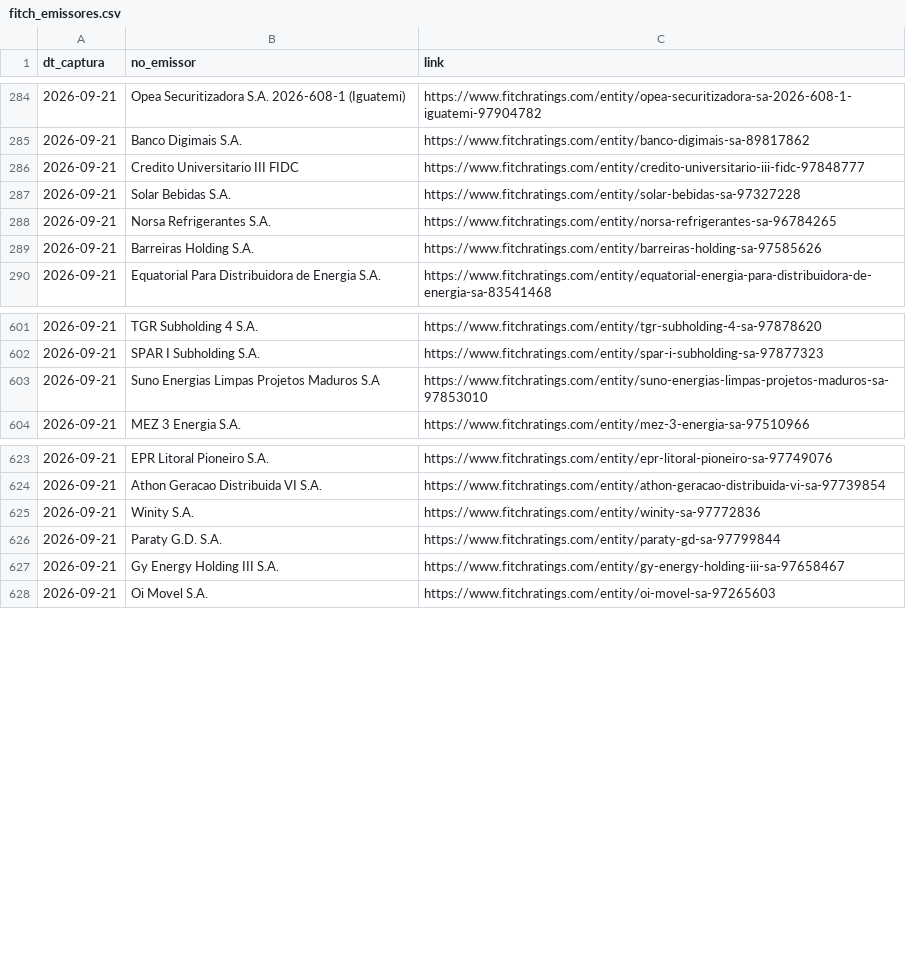
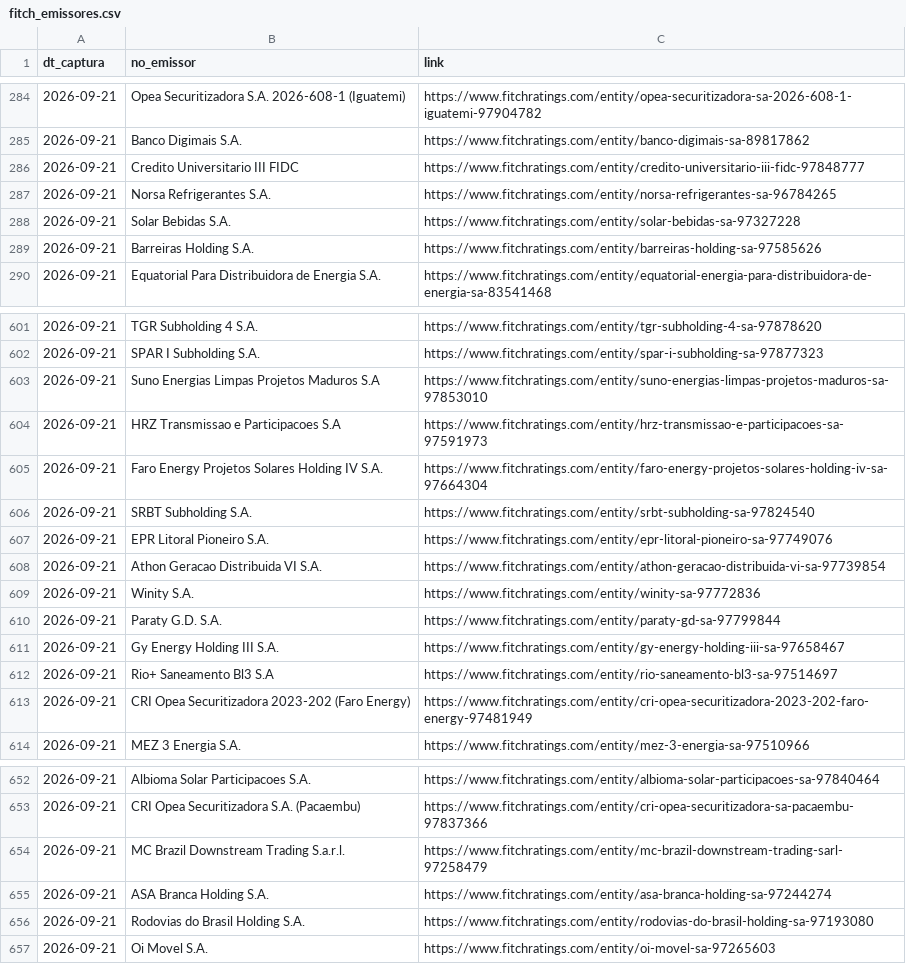
Before and after one commit to PulseDataLabs/PulseRatingsBrasil, a CSV file: data/fitch_emissores.csv, drawn as a sheet; only a part is shown, gaps mark what is left out; the diff covers the shown part only.

```diff
--- a/data/fitch_emissores.csv
+++ b/data/fitch_emissores.csv
@@ -286,4 +286,4 @@ dt_captura,no_emissor,link
 2026-09-21,Credito Universitario III FIDC,https://www.fitchratings.com/entity/credito-universitario-iii-fidc-97848777
+2026-09-21,Norsa Refrigerantes S.A.,https://www.fitchratings.com/entity/norsa-refrigerantes-sa-96784265
 2026-09-21,Solar Bebidas S.A.,https://www.fitchratings.com/entity/solar-bebidas-sa-97327228
-2026-09-21,Norsa Refrigerantes S.A.,https://www.fitchratings.com/entity/norsa-refrigerantes-sa-96784265
 2026-09-21,Barreiras Holding S.A.,https://www.fitchratings.com/entity/barreiras-holding-sa-97585626
@@ -603,2 +603,12 @@ dt_captura,no_emissor,link
 2026-09-21,Suno Energias Limpas Projetos Maduros S.A,https://www.fitchratings.com/entity/suno-energias-limpas-projetos-maduros-sa-97853010
+2026-09-21,HRZ Transmissao e Participacoes S.A,https://www.fitchratings.com/entity/hrz-transmissao-e-participacoes-sa-97591973
+2026-09-21,Faro Energy Projetos Solares Holding IV S.A.,https://www.fitchratings.com/entity/faro-energy-projetos-solares-holding-iv-sa-97664304
+2026-09-21,SRBT Subholding S.A.,https://www.fitchratings.com/entity/srbt-subholding-sa-97824540
+2026-09-21,EPR Litoral Pioneiro S.A.,https://www.fitchratings.com/entity/epr-litoral-pioneiro-sa-97749076
+2026-09-21,Athon Geracao Distribuida VI S.A.,https://www.fitchratings.com/entity/athon-geracao-distribuida-vi-sa-97739854
+2026-09-21,Winity S.A.,https://www.fitchratings.com/entity/winity-sa-97772836
+2026-09-21,Paraty G.D. S.A.,https://www.fitchratings.com/entity/paraty-gd-sa-97799844
+2026-09-21,Gy Energy Holding III S.A.,https://www.fitchratings.com/entity/gy-energy-holding-iii-sa-97658467
+2026-09-21,Rio+ Saneamento Bl3 S.A,https://www.fitchratings.com/entity/rio-saneamento-bl3-sa-97514697
+2026-09-21,CRI Opea Securitizadora 2023-202 (Faro Energy),https://www.fitchratings.com/entity/cri-opea-securitizadora-2023-202-faro-energy-97481949
 2026-09-21,MEZ 3 Energia S.A.,https://www.fitchratings.com/entity/mez-3-energia-sa-97510966
@@ -623,6 +652,6 @@ dt_captura,no_emissor,link
-2026-09-21,EPR Litoral Pioneiro S.A.,https://www.fitchratings.com/entity/epr-litoral-pioneiro-sa-97749076
-2026-09-21,Athon Geracao Distribuida VI S.A.,https://www.fitchratings.com/entity/athon-geracao-distribuida-vi-sa-97739854
-2026-09-21,Winity S.A.,https://www.fitchratings.com/entity/winity-sa-97772836
-2026-09-21,Paraty G.D. S.A.,https://www.fitchratings.com/entity/paraty-gd-sa-97799844
-2026-09-21,Gy Energy Holding III S.A.,https://www.fitchratings.com/entity/gy-energy-holding-iii-sa-97658467
+2026-09-21,Albioma Solar Participacoes S.A.,https://www.fitchratings.com/entity/albioma-solar-participacoes-sa-97840464
+2026-09-21,CRI Opea Securitizadora S.A. (Pacaembu),https://www.fitchratings.com/entity/cri-opea-securitizadora-sa-pacaembu-97837366
+2026-09-21,MC Brazil Downstream Trading S.a.r.l.,https://www.fitchratings.com/entity/mc-brazil-downstream-trading-sarl-97258479
+2026-09-21,ASA Branca Holding S.A.,https://www.fitchratings.com/entity/asa-branca-holding-sa-97244274
+2026-09-21,Rodovias do Brasil Holding S.A.,https://www.fitchratings.com/entity/rodovias-do-brasil-holding-sa-97193080
 2026-09-21,Oi Movel S.A.,https://www.fitchratings.com/entity/oi-movel-sa-97265603
```
Also changed, not shown: 19 added rows, 42 moved rows and 6 edited cells elsewhere in this file, data/austin_ratings.csv, data/emissores_consolidado.csv, 14 other files.
